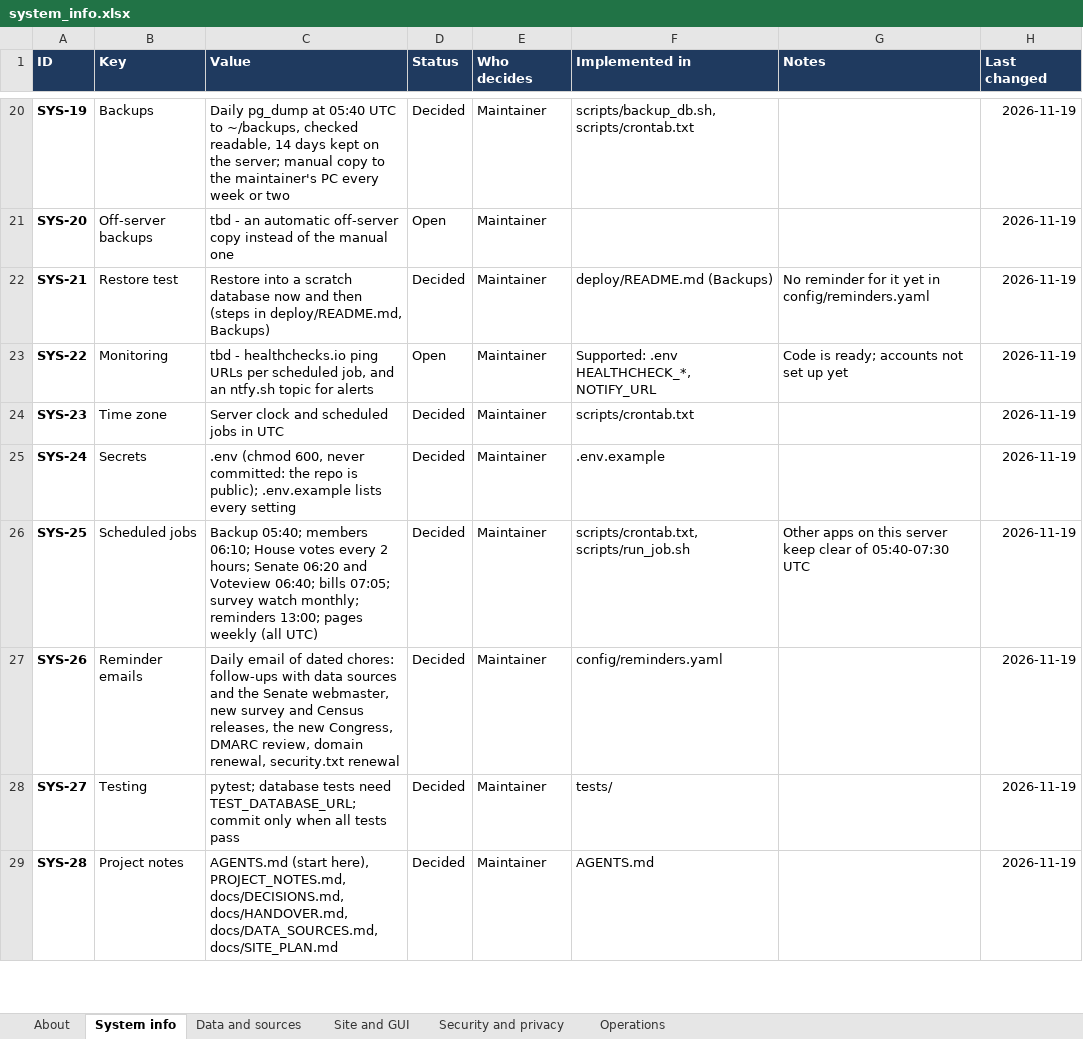
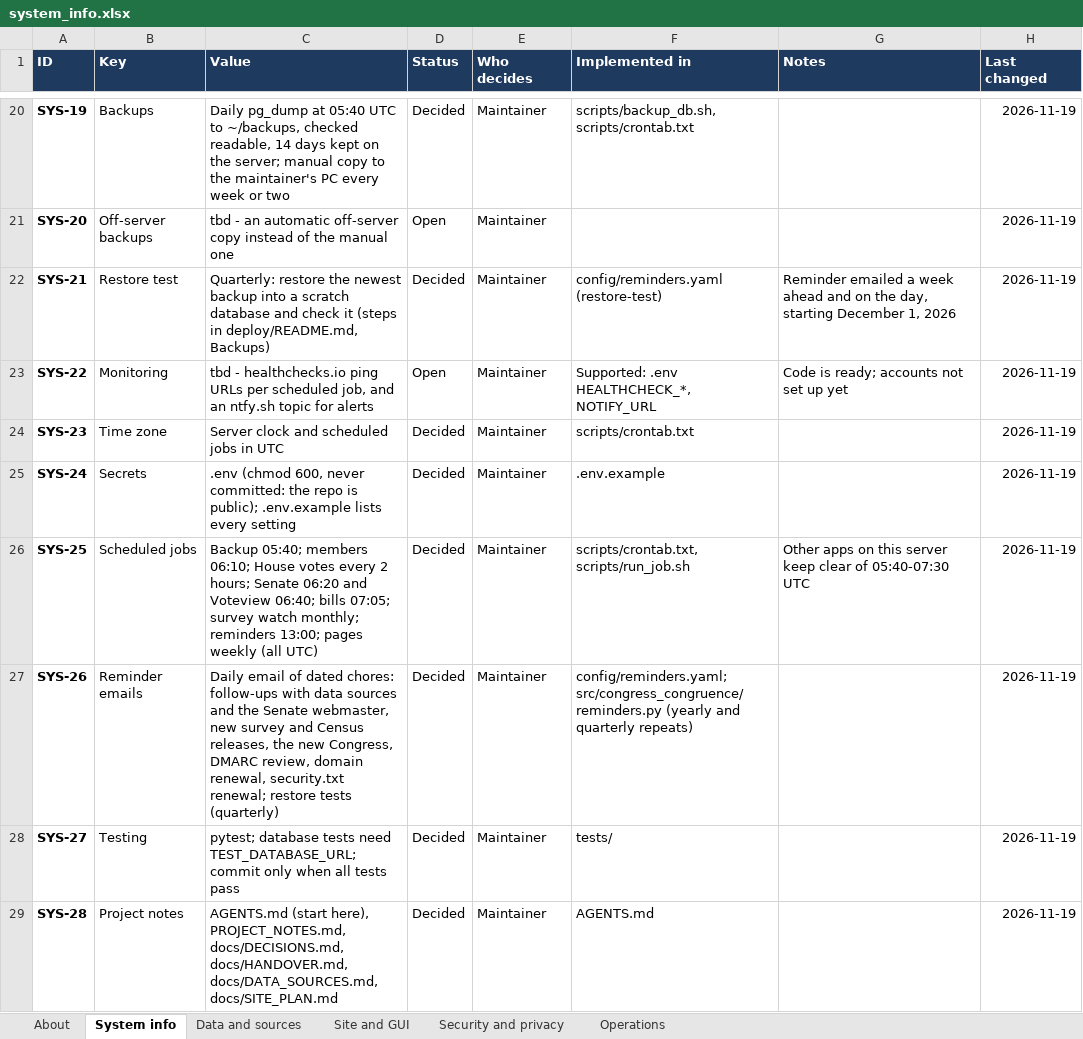
Before and after one commit to leducjjr/congress-congruence, an Excel workbook: docs/system_info.xlsx, sheet System info, drawn as a sheet; only a part is shown, gaps mark what is left out; values as stored, in another font and other column widths than the file's, no borders; conditional formats not drawn; the diff names each change by its address in the sheet, - before the commit and + after, or states it on an @@ line.

```diff
--- a/docs/system_info.xlsx (sheet System info)
+++ b/docs/system_info.xlsx (sheet System info)
-C22 (Value): Restore into a scratch database now and then (steps in…
+C22 (Value): Quarterly: restore the newest backup into a scratch database and check it (steps in…
-F22 (Implemented in): deploy/README.md (Backups)
+F22 (Implemented in): config/reminders.yaml (restore-test)
-G22 (Notes): No reminder for it yet in config/reminders.yaml
+G22 (Notes): Reminder emailed a week ahead and on the day, starting December 1, 2026
-C27 (Value): …renewal, security.txt renewal
+C27 (Value): …renewal, security.txt renewal; restore tests (quarterly)
-F27 (Implemented in): config/reminders.yaml
+F27 (Implemented in): config/reminders.yaml; src/congress_congruence/reminders.py (yearly and quarterly repeats)
```
Also changed, not shown: 3 other files.
